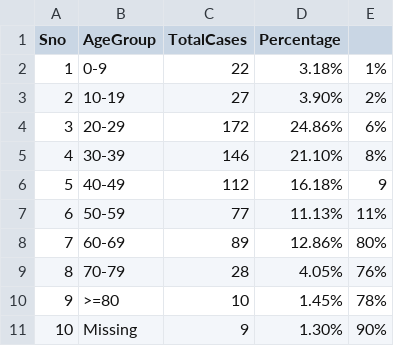
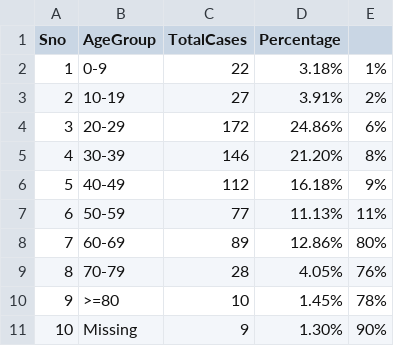
Before and after one commit to avinash1612/Covid19Data_India, a CSV file: datasets_557629_1489204_AgeGroupDetails.csv, drawn as a sheet.

Commit message:
Update datasets_557629_1489204_AgeGroupDetails.csv

```diff
--- a/datasets_557629_1489204_AgeGroupDetails.csv
+++ b/datasets_557629_1489204_AgeGroupDetails.csv
@@ -2,6 +2,6 @@
 1,0-9,22,3.18%,1%
-2,10-19,27,3.90%,2%
+2,10-19,27,3.91%,2%
 3,20-29,172,24.86%,6%
-4,30-39,146,21.10%,8%
-5,40-49,112,16.18%,9
+4,30-39,146,21.20%,8%
+5,40-49,112,16.18%,9%
 6,50-59,77,11.13%,11%
```
